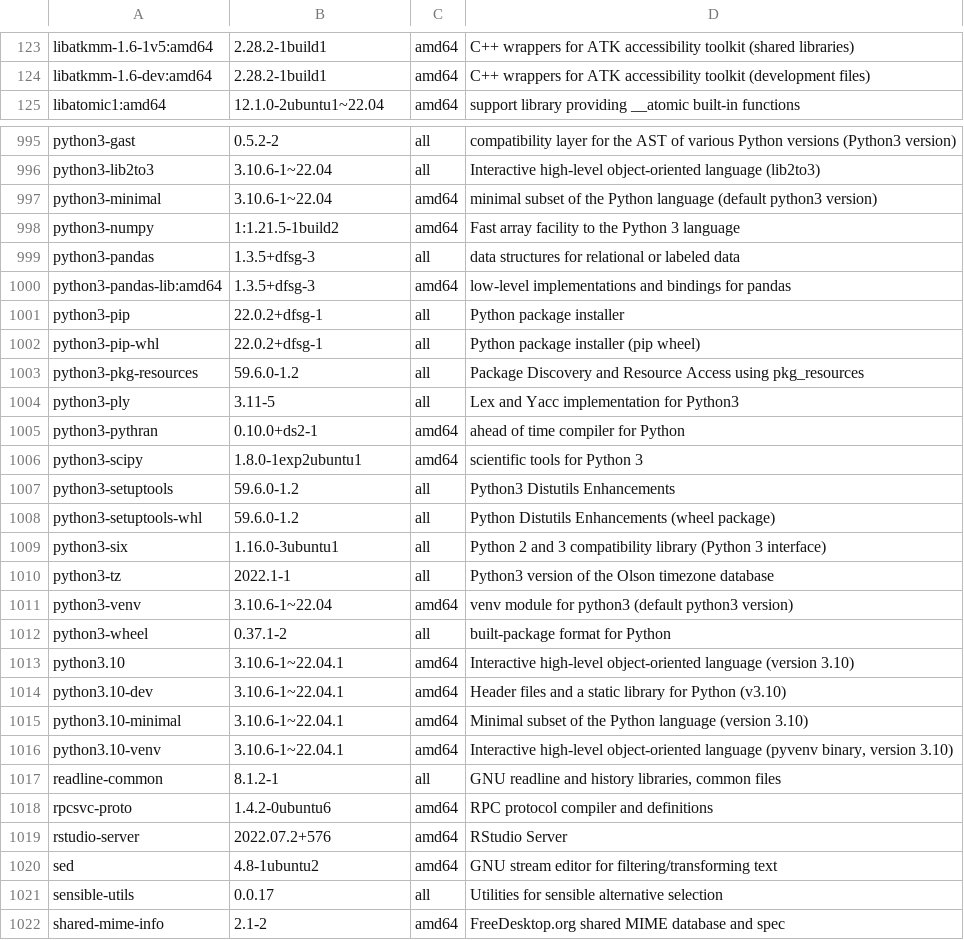
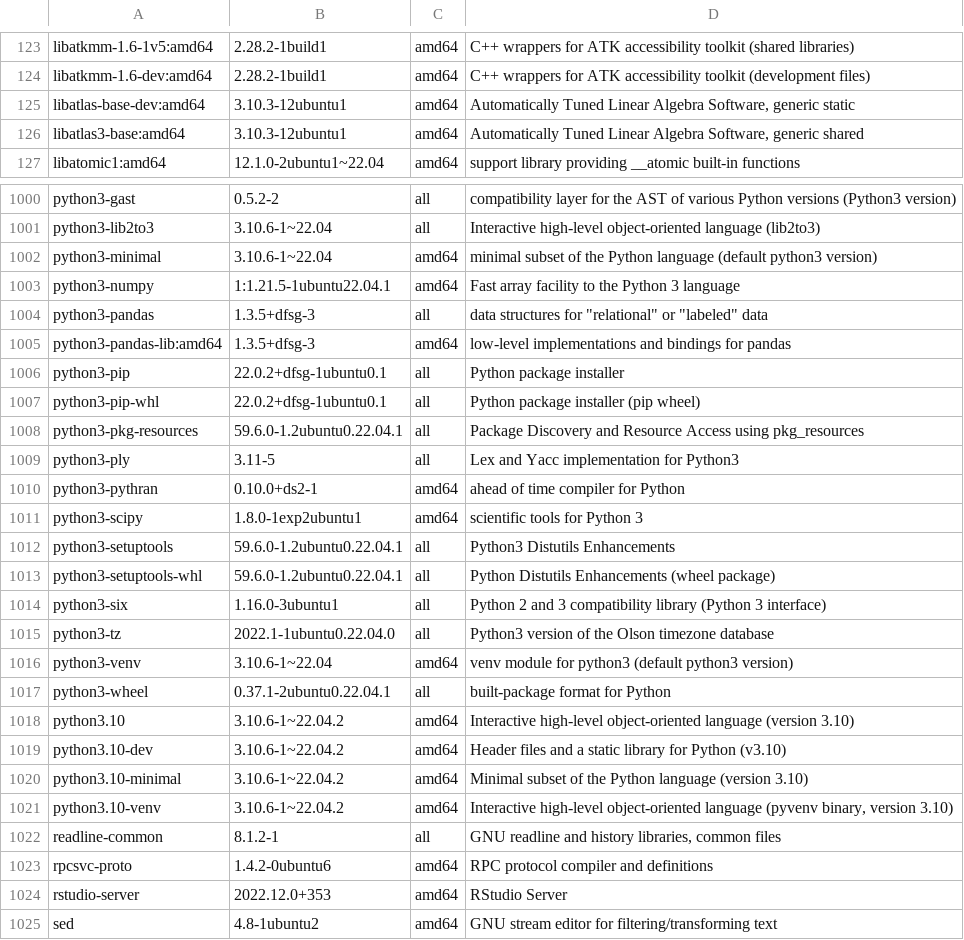
Before and after one commit to Tuteja-Lab/containers, a TSV file: r_4.2.2/apt-packages.tsv, drawn as a sheet; only a part is shown, gaps mark what is left out; the shorter side is filled out with more unchanged rows; the diff covers the shown part only.

```diff
--- a/r_4.2.2/apt-packages.tsv
+++ b/r_4.2.2/apt-packages.tsv
@@ -124,2 +124,4 @@ libatkmm-1.6-1v5:amd64	2.28.2-1build1	amd64	C++ wrappers for ATK accessibility t
 libatkmm-1.6-dev:amd64	2.28.2-1build1	amd64	C++ wrappers for ATK accessibility toolkit (development files)
+libatlas-base-dev:amd64	3.10.3-12ubuntu1	amd64	Automatically Tuned Linear Algebra Software, generic static
+libatlas3-base:amd64	3.10.3-12ubuntu1	amd64	Automatically Tuned Linear Algebra Software, generic shared
 libatomic1:amd64	12.1.0-2ubuntu1~22.04	amd64	support library providing __atomic built-in functions
@@ -997,8 +1002,8 @@ python3-lib2to3	3.10.6-1~22.04	all	Interactive high-level object-oriented langua
 python3-minimal	3.10.6-1~22.04	amd64	minimal subset of the Python language (default python3 version)
-python3-numpy	1:1.21.5-1build2	amd64	Fast array facility to the Python 3 language
-python3-pandas	1.3.5+dfsg-3	all	data structures for relational or labeled data
+python3-numpy	1:1.21.5-1ubuntu22.04.1	amd64	Fast array facility to the Python 3 language
+python3-pandas	1.3.5+dfsg-3	all	data structures for "relational" or "labeled" data
 python3-pandas-lib:amd64	1.3.5+dfsg-3	amd64	low-level implementations and bindings for pandas
-python3-pip	22.0.2+dfsg-1	all	Python package installer
-python3-pip-whl	22.0.2+dfsg-1	all	Python package installer (pip wheel)
-python3-pkg-resources	59.6.0-1.2	all	Package Discovery and Resource Access using pkg_resources
+python3-pip	22.0.2+dfsg-1ubuntu0.1	all	Python package installer
+python3-pip-whl	22.0.2+dfsg-1ubuntu0.1	all	Python package installer (pip wheel)
+python3-pkg-resources	59.6.0-1.2ubuntu0.22.04.1	all	Package Discovery and Resource Access using pkg_resources
 python3-ply	3.11-5	all	Lex and Yacc implementation for Python3
@@ -1006,15 +1011,15 @@ python3-pythran	0.10.0+ds2-1	amd64	ahead of time compiler for Python
 python3-scipy	1.8.0-1exp2ubuntu1	amd64	scientific tools for Python 3
-python3-setuptools	59.6.0-1.2	all	Python3 Distutils Enhancements
-python3-setuptools-whl	59.6.0-1.2	all	Python Distutils Enhancements (wheel package)
+python3-setuptools	59.6.0-1.2ubuntu0.22.04.1	all	Python3 Distutils Enhancements
+python3-setuptools-whl	59.6.0-1.2ubuntu0.22.04.1	all	Python Distutils Enhancements (wheel package)
 python3-six	1.16.0-3ubuntu1	all	Python 2 and 3 compatibility library (Python 3 interface)
-python3-tz	2022.1-1	all	Python3 version of the Olson timezone database
+python3-tz	2022.1-1ubuntu0.22.04.0	all	Python3 version of the Olson timezone database
 python3-venv	3.10.6-1~22.04	amd64	venv module for python3 (default python3 version)
-python3-wheel	0.37.1-2	all	built-package format for Python
-python3.10	3.10.6-1~22.04.1	amd64	Interactive high-level object-oriented language (version 3.10)
-python3.10-dev	3.10.6-1~22.04.1	amd64	Header files and a static library for Python (v3.10)
-python3.10-minimal	3.10.6-1~22.04.1	amd64	Minimal subset of the Python language (version 3.10)
-python3.10-venv	3.10.6-1~22.04.1	amd64	Interactive high-level object-oriented language (pyvenv binary, version 3.10)
+python3-wheel	0.37.1-2ubuntu0.22.04.1	all	built-package format for Python
+python3.10	3.10.6-1~22.04.2	amd64	Interactive high-level object-oriented language (version 3.10)
+python3.10-dev	3.10.6-1~22.04.2	amd64	Header files and a static library for Python (v3.10)
+python3.10-minimal	3.10.6-1~22.04.2	amd64	Minimal subset of the Python language (version 3.10)
+python3.10-venv	3.10.6-1~22.04.2	amd64	Interactive high-level object-oriented language (pyvenv binary, version 3.10)
 readline-common	8.1.2-1	all	GNU readline and history libraries, common files
 rpcsvc-proto	1.4.2-0ubuntu6	amd64	RPC protocol compiler and definitions
-rstudio-server	2022.07.2+576	amd64	RStudio Server
+rstudio-server	2022.12.0+353	amd64	RStudio Server
 sed	4.8-1ubuntu2	amd64	GNU stream editor for filtering/transforming text
```
Also changed, not shown: 3 added rows and 70 edited cells elsewhere in this file, r_4.2.2/python-packages.tsv, r_4.2.2/r-packages.tsv, 1 other file.
